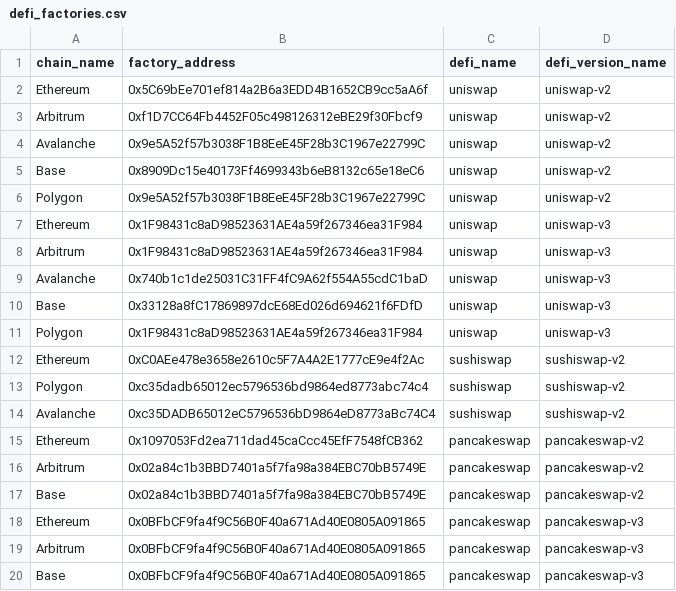
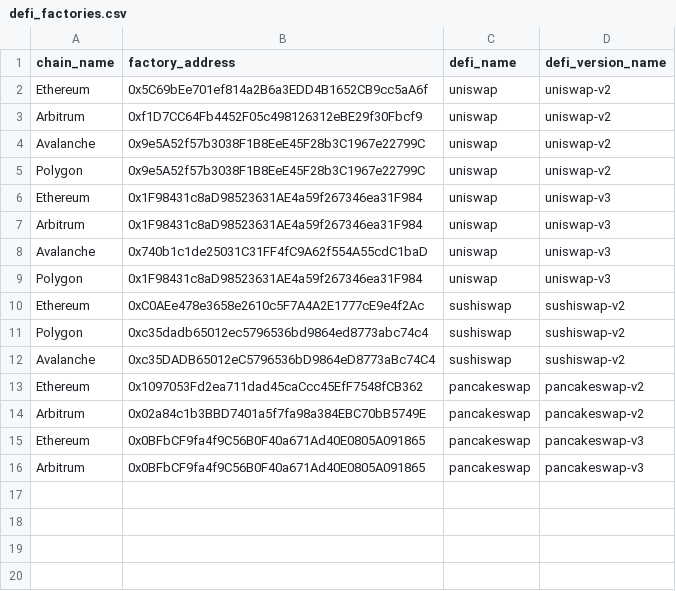
Before and after one commit to PeterTakahashi/sandwichscan-app-fastapi, a CSV file: app/db/data/defi_factories.csv, drawn as a sheet.

```diff
--- a/app/db/data/defi_factories.csv
+++ b/app/db/data/defi_factories.csv
@@ -4,3 +4,2 @@ Arbitrum,0xf1D7CC64Fb4452F05c498126312eBE29f30Fbcf9,uniswap,uniswap-v2
 Avalanche,0x9e5A52f57b3038F1B8EeE45F28b3C1967e22799C,uniswap,uniswap-v2
-Base,0x8909Dc15e40173Ff4699343b6eB8132c65e18eC6,uniswap,uniswap-v2
 Polygon,0x9e5A52f57b3038F1B8EeE45F28b3C1967e22799C,uniswap,uniswap-v2
@@ -9,3 +8,2 @@ Arbitrum,0x1F98431c8aD98523631AE4a59f267346ea31F984,uniswap,uniswap-v3
 Avalanche,0x740b1c1de25031C31FF4fC9A62f554A55cdC1baD,uniswap,uniswap-v3
-Base,0x33128a8fC17869897dcE68Ed026d694621f6FDfD,uniswap,uniswap-v3
 Polygon,0x1F98431c8aD98523631AE4a59f267346ea31F984,uniswap,uniswap-v3
@@ -16,5 +14,3 @@ Ethereum,0x1097053Fd2ea711dad45caCcc45EfF7548fCB362,pancakeswap,pancakeswap-v2
 Arbitrum,0x02a84c1b3BBD7401a5f7fa98a384EBC70bB5749E,pancakeswap,pancakeswap-v2
-Base,0x02a84c1b3BBD7401a5f7fa98a384EBC70bB5749E,pancakeswap,pancakeswap-v2
 Ethereum,0x0BFbCF9fa4f9C56B0F40a671Ad40E0805A091865,pancakeswap,pancakeswap-v3
 Arbitrum,0x0BFbCF9fa4f9C56B0F40a671Ad40E0805A091865,pancakeswap,pancakeswap-v3
-Base,0x0BFbCF9fa4f9C56B0F40a671Ad40E0805A091865,pancakeswap,pancakeswap-v3
```
Also changed, not shown: app/db/data/chains.csv, 2 other files.
